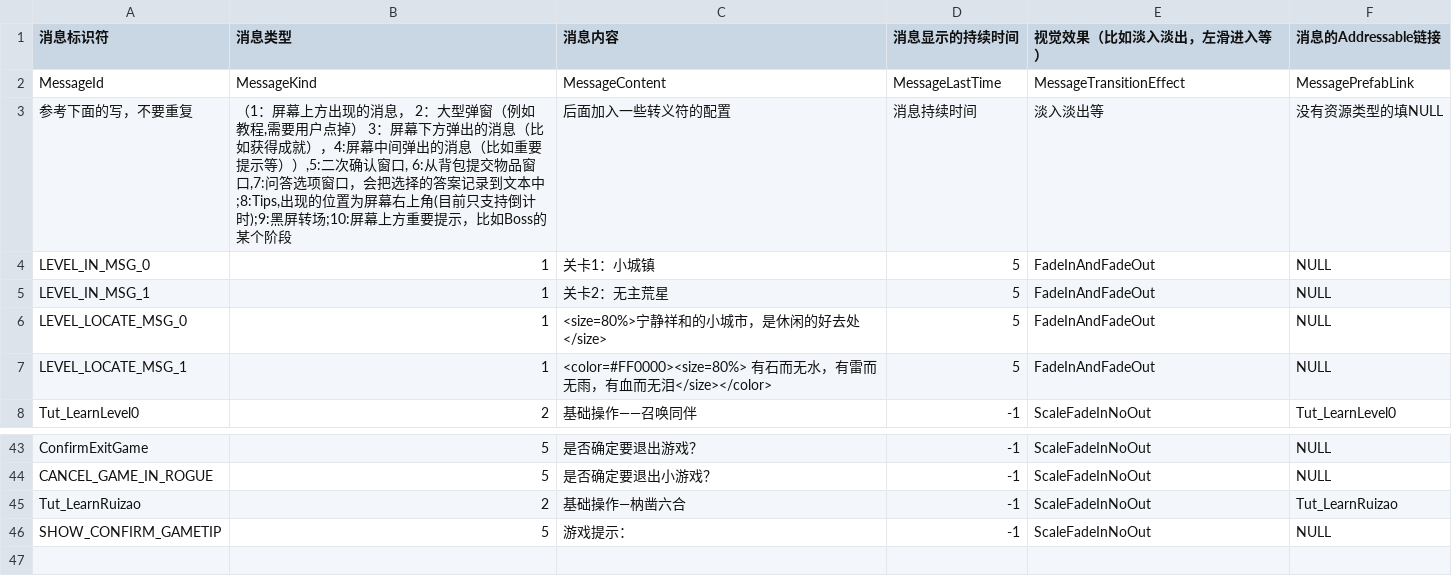
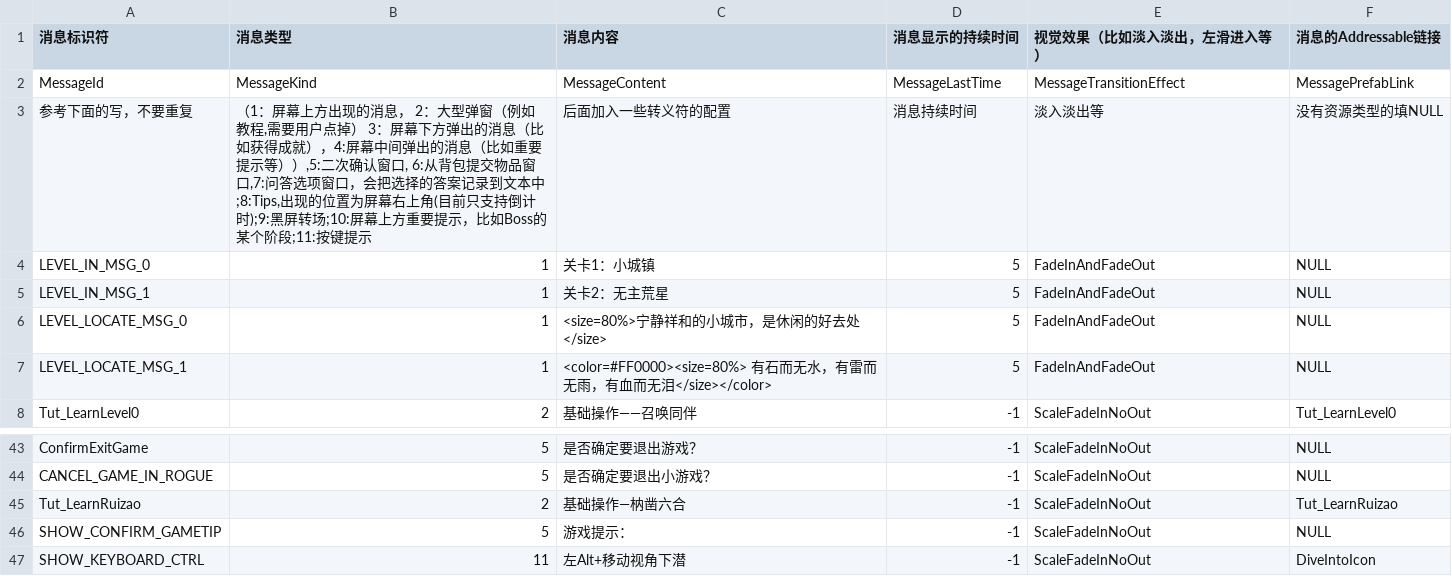
Before and after one commit to YYHHOrganization/GameDemo2024, a CSV file: Assets/Designer/CsvTable/MessageBox/MessageCommonCSVFile.csv, drawn as a sheet; only a part is shown, gaps mark what is left out.

```diff
--- a/Assets/Designer/CsvTable/MessageBox/MessageCommonCSVFile.csv
+++ b/Assets/Designer/CsvTable/MessageBox/MessageCommonCSVFile.csv
@@ -2,3 +2,3 @@
 MessageId,MessageKind,MessageContent,MessageLastTime,MessageTransitionEffect,MessagePrefabLink
-参考下面的写，不要重复,"（1：屏幕上方出现的消息， 2：大型弹窗（例如教程,需要用户点掉） 3：屏幕下方弹出的消息（比如获得成就），4:屏幕中间弹出的消息（比如重要提示等））,5:二次确认窗口, 6:从背包提交物品窗口,7:问答选项窗口，会把选择的答案记录到文本中;8:Tips,出现的位置为屏幕右上角(目前只支持倒计时);9:黑屏转场;10:屏幕上方重要提示，比如Boss的某个阶段",后面加入一些转义符的配置,消息持续时间,淡入淡出等,没有资源类型的填NULL
+参考下面的写，不要重复,"（1：屏幕上方出现的消息， 2：大型弹窗（例如教程,需要用户点掉） 3：屏幕下方弹出的消息（比如获得成就），4:屏幕中间弹出的消息（比如重要提示等））,5:二次确认窗口, 6:从背包提交物品窗口,7:问答选项窗口，会把选择的答案记录到文本中;8:Tips,出现的位置为屏幕右上角(目前只支持倒计时);9:黑屏转场;10:屏幕上方重要提示，比如Boss的某个阶段;11:按键提示",后面加入一些转义符的配置,消息持续时间,淡入淡出等,没有资源类型的填NULL
 LEVEL_IN_MSG_0,1,关卡1：小城镇,5,FadeInAndFadeOut,NULL
@@ -46 +46,2 @@ Tut_LearnRuizao,2,基础操作—枘凿六合,-1,ScaleFadeInNoOut,Tut_LearnRuiza
 SHOW_CONFIRM_GAMETIP,5,游戏提示：,-1,ScaleFadeInNoOut,NULL
+SHOW_KEYBOARD_CTRL,11,左Alt+移动视角下潜,-1,ScaleFadeInNoOut,DiveIntoIcon
```
Also changed, not shown: 22 other files.
